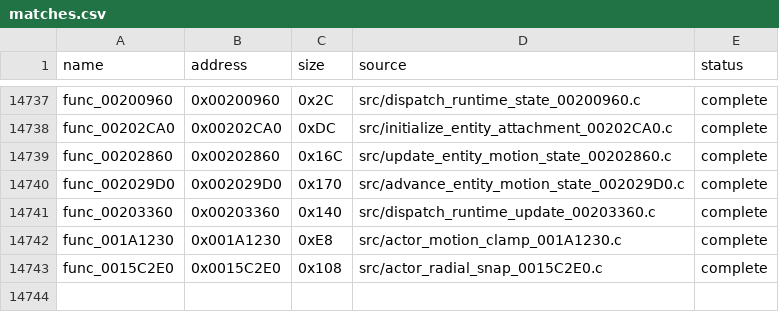
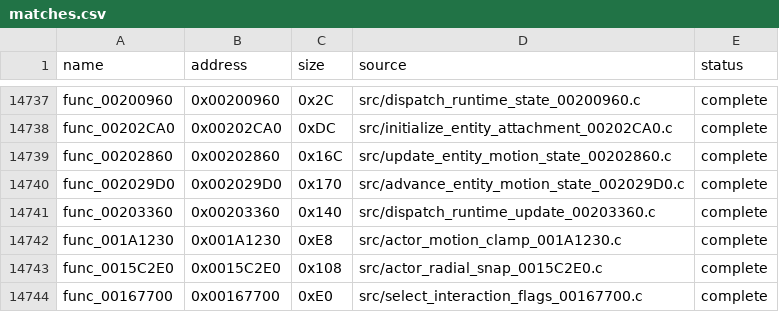
Before and after one commit to g-guthrie/mvc2-ps2-decomp, a CSV file: config/matches.csv, drawn as a sheet; only a part is shown, gaps mark what is left out.

Commit message:
Recover exact interaction flag selector 00167700

```diff
--- a/config/matches.csv
+++ b/config/matches.csv
@@ -14743 +14743,2 @@ func_001A1230,0x001A1230,0xE8,src/actor_motion_clamp_001A1230.c,complete
 func_0015C2E0,0x0015C2E0,0x108,src/actor_radial_snap_0015C2E0.c,complete
+func_00167700,0x00167700,0xE0,src/select_interaction_flags_00167700.c,complete
```
Also changed, not shown: 3 other files.
